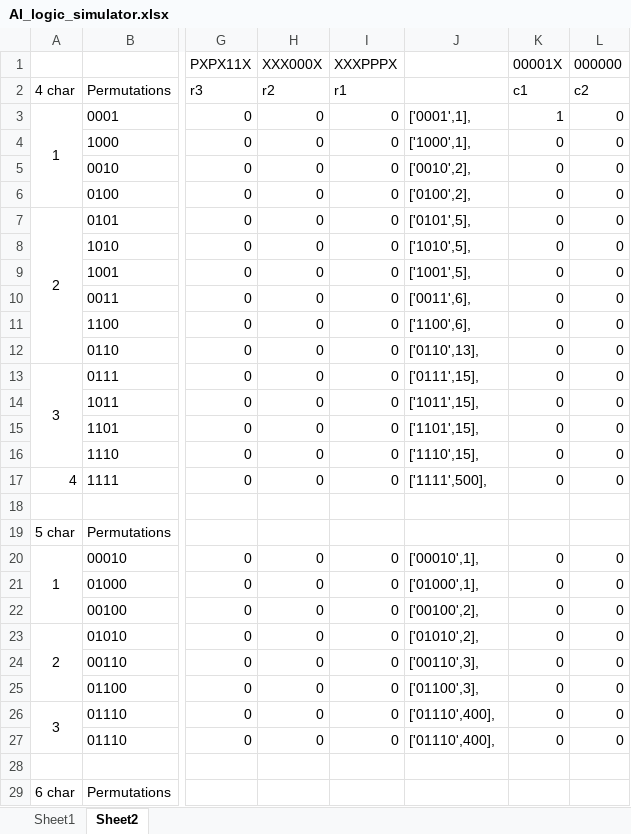
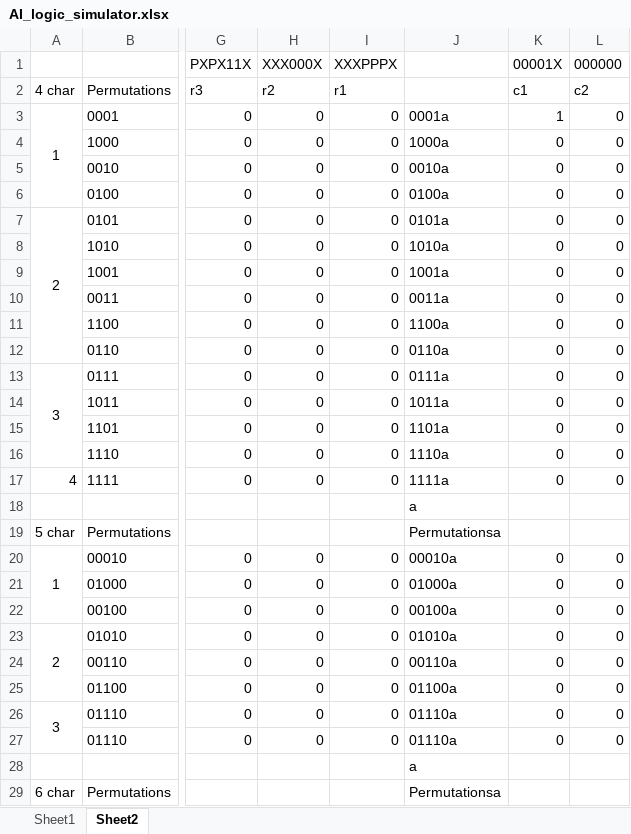
Before and after one commit to channeng/Four-In-A-Row, an Excel workbook: AI_logic_simulator.xlsx, sheet Sheet2, drawn as a sheet; only a part is shown, gaps mark what is left out; values as stored, in another font and other column widths than the file's, no borders; the diff covers the shown part only; the diff names each change by its address in the sheet, - before the commit and + after, or states it on an @@ line.

```diff
--- a/AI_logic_simulator.xlsx (sheet Sheet2)
+++ b/AI_logic_simulator.xlsx (sheet Sheet2)
-J3: ['0001',1],
+J3: 0001a
-J4: ['1000',1],
+J4: 1000a
-J5: ['0010',2],
+J5: 0010a
-J6: ['0100',2],
+J6: 0100a
-J7: ['0101',5],
+J7: 0101a
-J8: ['1010',5],
+J8: 1010a
-J9: ['1001',5],
+J9: 1001a
-J10: ['0011',6],
+J10: 0011a
-J11: ['1100',6],
+J11: 1100a
-J12: ['0110',13],
+J12: 0110a
-J13: ['0111',15],
+J13: 0111a
-J14: ['1011',15],
+J14: 1011a
-J15: ['1101',15],
+J15: 1101a
-J16: ['1110',15],
+J16: 1110a
-J17: ['1111',500],
+J17: 1111a
-J18: (empty)
+J18: a
-J19: (empty)
+J19: Permutationsa
-J20: ['00010',1],
+J20: 00010a
-J21: ['01000',1],
+J21: 01000a
-J22: ['00100',2],
+J22: 00100a
-J23: ['01010',2],
+J23: 01010a
-J24: ['00110',3],
+J24: 00110a
-J25: ['01100',3],
+J25: 01100a
-J26:J27: ['01110',400],
+J26:J27: 01110a
-J28: (empty)
+J28: a
-J29: (empty)
+J29: Permutationsa
```
Also changed, not shown: 9 edited cells elsewhere in this sheet, 2 other files.
